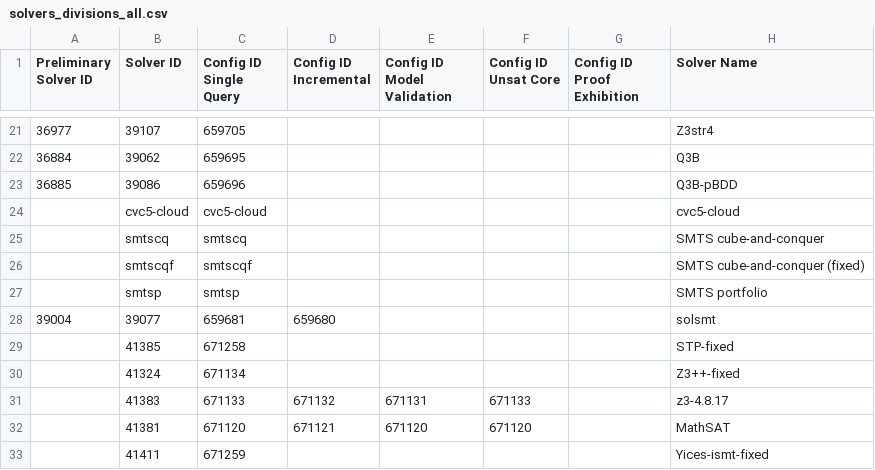
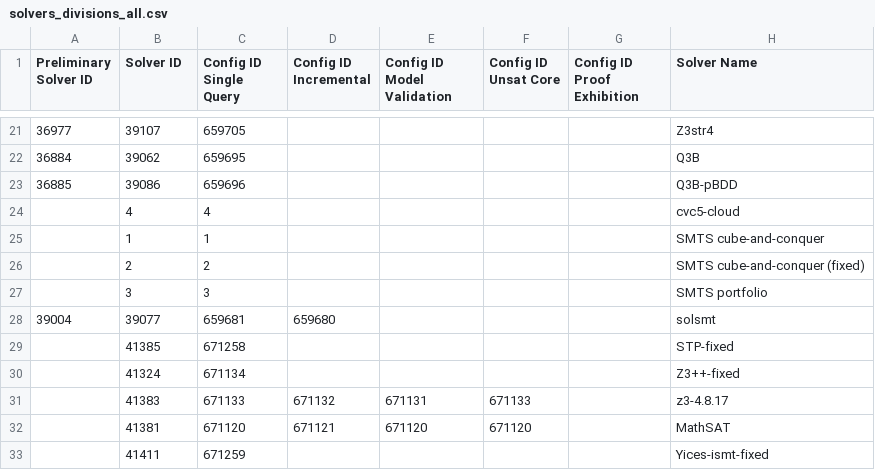
Before and after one commit to SMT-COMP/smt-comp, a CSV file: 2022/registration/solvers_divisions_all.csv, drawn as a sheet; only a part is shown, gaps mark what is left out; the diff names each change by its address in the sheet, - before the commit and + after, or states it on an @@ line.

```diff
--- a/2022/registration/solvers_divisions_all.csv
+++ b/2022/registration/solvers_divisions_all.csv
-B24 (Solver ID): cvc5-cloud
+B24 (Solver ID): 4
-C24 (Config ID Single Query): cvc5-cloud
+C24 (Config ID Single Query): 4
-B25 (Solver ID): smtscq
+B25 (Solver ID): 1
-C25 (Config ID Single Query): smtscq
+C25 (Config ID Single Query): 1
-B26 (Solver ID): smtscqf
+B26 (Solver ID): 2
-C26 (Config ID Single Query): smtscqf
+C26 (Config ID Single Query): 2
-B27 (Solver ID): smtsp
+B27 (Solver ID): 3
-C27 (Config ID Single Query): smtsp
+C27 (Config ID Single Query): 3
```
Also changed, not shown: 1 other file.
